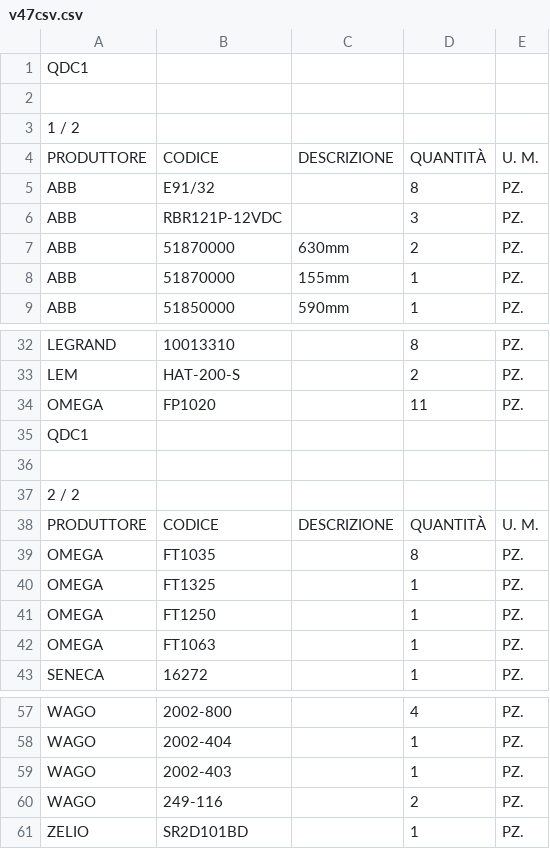
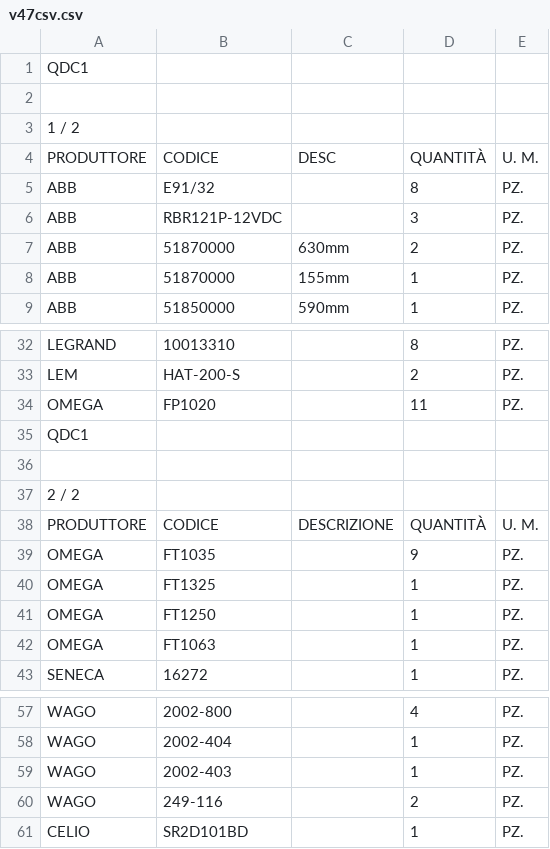
Before and after one commit to pumpkinotto/electroDiff, a CSV file: v47csv.csv, drawn as a sheet; only a part is shown, gaps mark what is left out.

Commit message:
Made modifications to file for test purposes

```diff
--- a/v47csv.csv
+++ b/v47csv.csv
@@ -3,3 +3,3 @@ QDC1,,,,
 1 / 2,,,,
-PRODUTTORE,CODICE,DESCRIZIONE,QUANTITÀ,U. M.
+PRODUTTORE,CODICE,DESC,QUANTITÀ,U. M.
 ABB,E91/32,,8,PZ.
@@ -38,3 +38,3 @@ QDC1,,,,
 PRODUTTORE,CODICE,DESCRIZIONE,QUANTITÀ,U. M.
-OMEGA ,FT1035,,8,PZ.
+OMEGA ,FT1035,,9,PZ.
 OMEGA ,FT1325,,1,PZ.
@@ -60,2 +60,2 @@ WAGO,2002-403,,1,PZ.
 WAGO,249-116,,2,PZ.
-ZELIO,SR2D101BD,,1,PZ.
+CELIO,SR2D101BD,,1,PZ.
```
